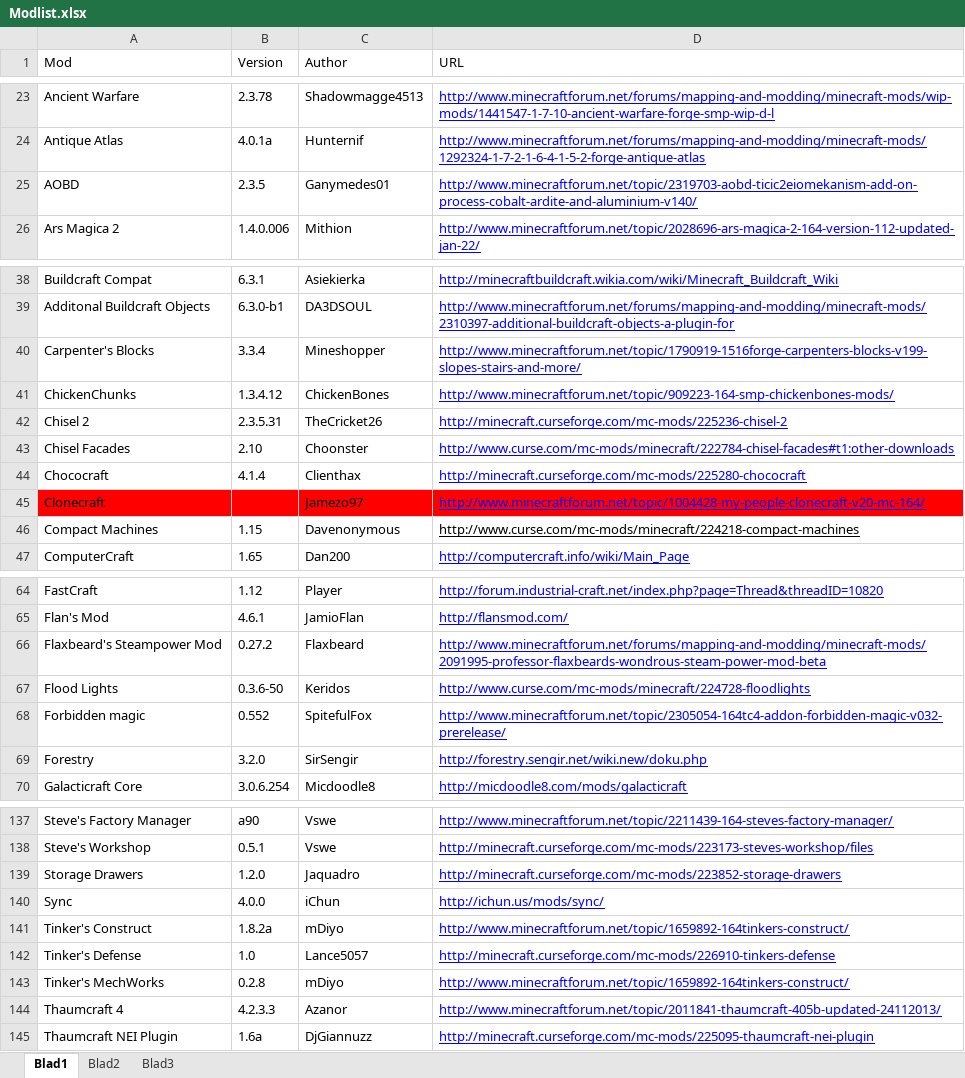
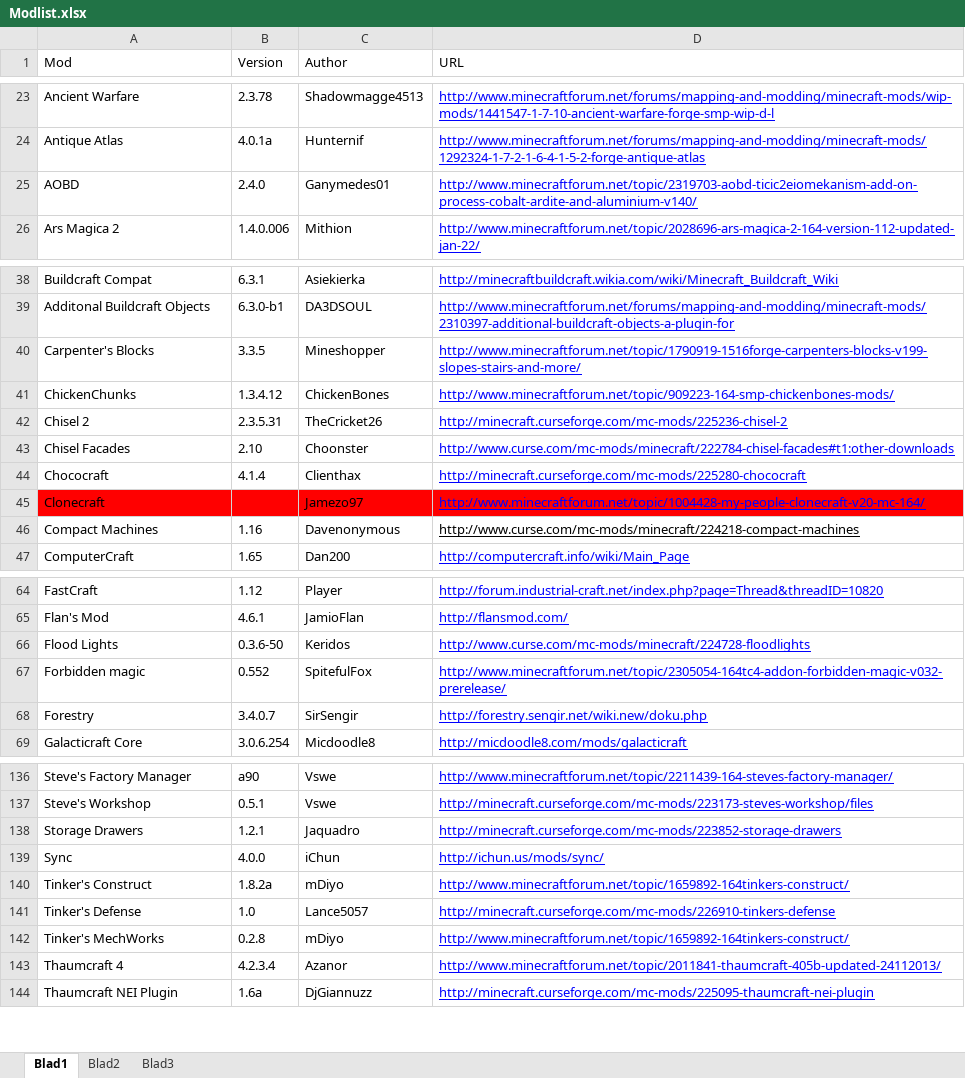
Before and after one commit to InfinityRaider/Infinity-Beyond, an Excel workbook: Modlist.xlsx, sheet Blad1, drawn as a sheet; only a part is shown, gaps mark what is left out; values as stored, in another font and other column widths than the file's, no borders; removed rows and columns are numbered as before the commit, all else as after; the diff covers the shown part only; the diff names each change by its address in the sheet, - before the commit and + after, or states it on an @@ line.

```diff
--- a/Modlist.xlsx (sheet Blad1)
+++ b/Modlist.xlsx (sheet Blad1)
-B25 (Version): 2.3.5
+B25 (Version): 2.4.0
-B40 (Version): 3.3.4
+B40 (Version): 3.3.5
-B46 (Version): 1.15
+B46 (Version): 1.16
-row 66: Flaxbeard's Steampower Mod | 0.27.2 | Flaxbeard | http://www.minecraftforum.net/forums/mapping-and-modding/minecraft-mods/2091995-professor-flaxbeards-wondrous-steam-power-mod-beta
-B68 (Version): 3.2.0
+B68 (Version): 3.4.0.7
-B138 (Version): 1.2.0
+B138 (Version): 1.2.1
-B143 (Version): 4.2.3.3
+B143 (Version): 4.2.3.4
```
Also changed, not shown: 2 edited cells elsewhere in this sheet, 36 other files.
